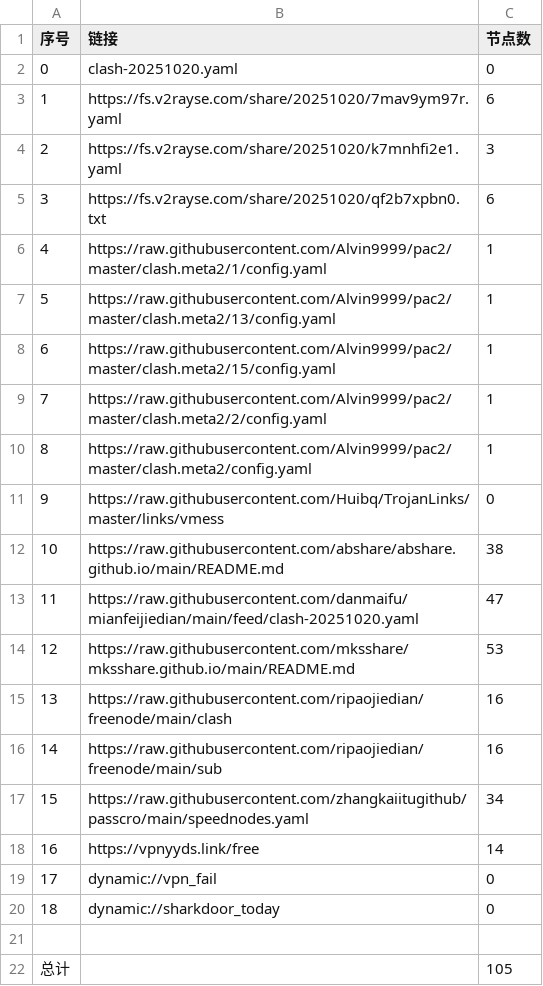
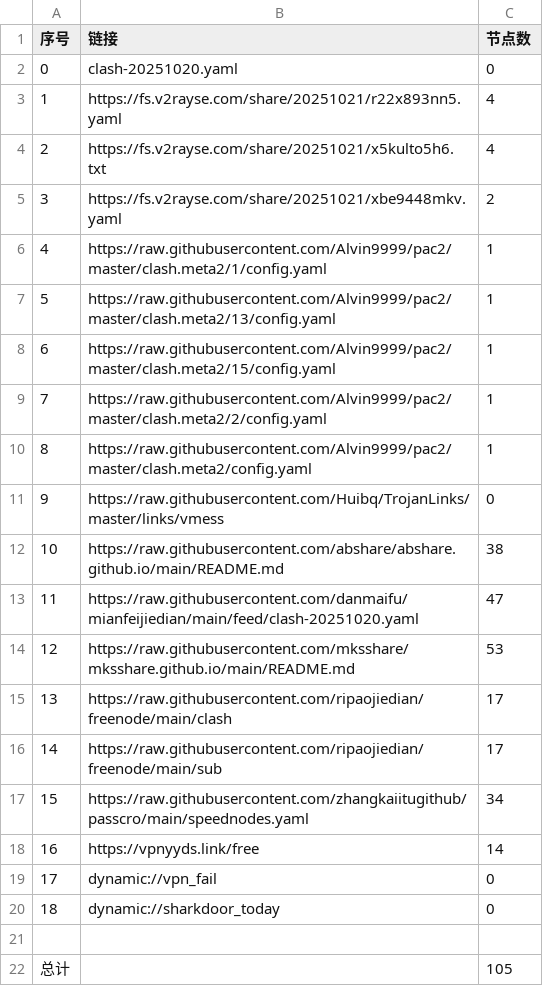
Before and after one commit to greatcoolge/NoMoreWalls, a CSV file: list_result.csv, drawn as a sheet.

```diff
--- a/list_result.csv
+++ b/list_result.csv
@@ -2,5 +2,5 @@
 0,clash-20251020.yaml,0
-1,https://fs.v2rayse.com/share/20251020/7mav9ym97r.yaml,6
-2,https://fs.v2rayse.com/share/20251020/k7mnhfi2e1.yaml,3
-3,https://fs.v2rayse.com/share/20251020/qf2b7xpbn0.txt,6
+1,https://fs.v2rayse.com/share/20251021/r22x893nn5.yaml,4
+2,https://fs.v2rayse.com/share/20251021/x5kulto5h6.txt,4
+3,https://fs.v2rayse.com/share/20251021/xbe9448mkv.yaml,2
 4,https://raw.githubusercontent.com/Alvin9999/pac2/master/clash.meta2/1/config.yaml,1
@@ -14,4 +14,4 @@
 12,https://raw.githubusercontent.com/mksshare/mksshare.github.io/main/README.md,53
-13,https://raw.githubusercontent.com/ripaojiedian/freenode/main/clash,16
-14,https://raw.githubusercontent.com/ripaojiedian/freenode/main/sub,16
+13,https://raw.githubusercontent.com/ripaojiedian/freenode/main/clash,17
+14,https://raw.githubusercontent.com/ripaojiedian/freenode/main/sub,17
 15,https://raw.githubusercontent.com/zhangkaiitugithub/passcro/main/speednodes.yaml,34
```
Also changed, not shown: 18 other files.
